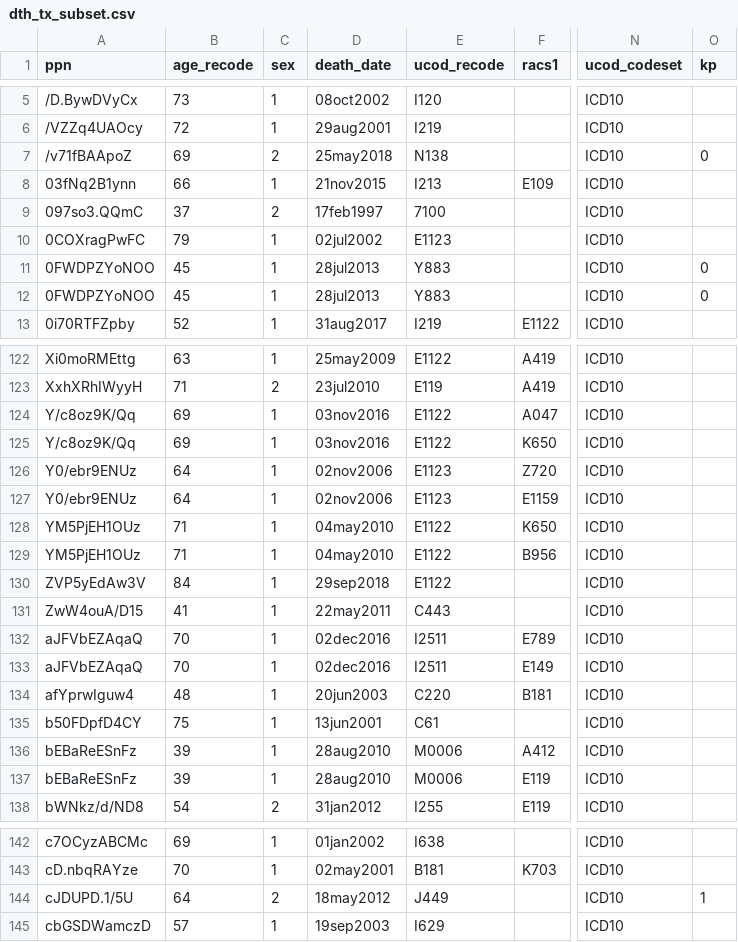
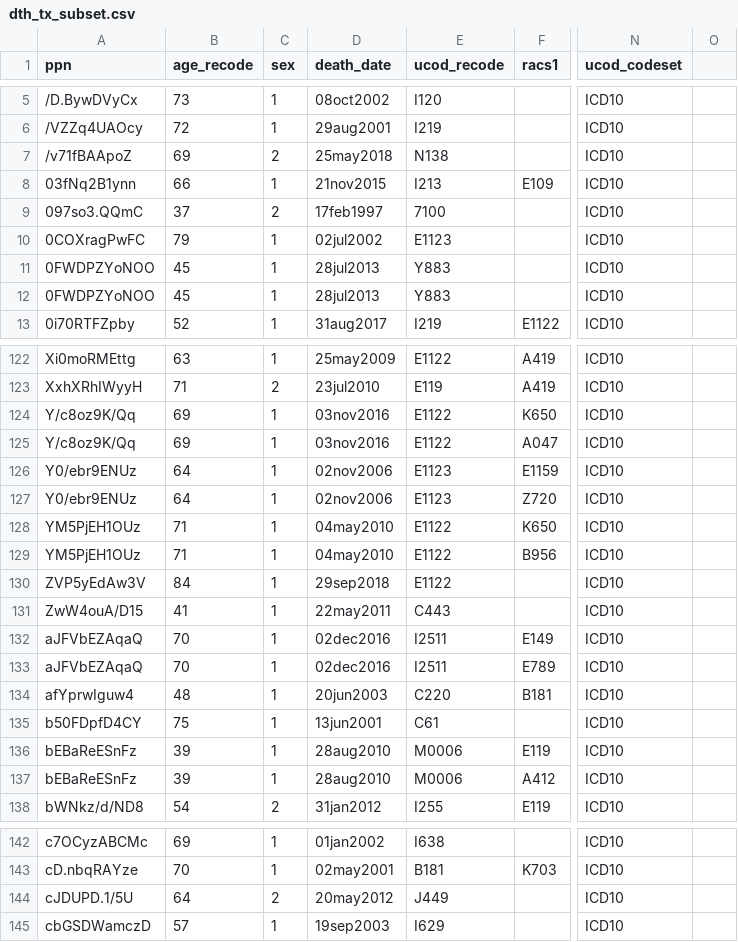
Before and after one commit to NicoleDeLaMata/LinkedData, a CSV file: dth_tx_subset.csv, drawn as a sheet; only a part is shown, gaps mark what is left out; the diff covers the shown part only; the diff names each change by its address in the sheet, - before the commit and + after, or states it on an @@ line.

Commit message:
Add files via upload

```diff
--- a/dth_tx_subset.csv
+++ b/dth_tx_subset.csv
-O1: kp
+O1: (empty)
-O7: 0
+O7: (empty)
-O11:O12: 0
+O11:O12: (empty)
@@ row 125 moved to row 124: Y/c8oz9K/Qq @@
@@ row 127 moved to row 126: Y0/ebr9ENUz @@
@@ row 133 moved to row 132: aJFVbEZAqaQ @@
@@ row 137 moved to row 136: bEBaReESnFz @@
-D144 (death_date): 18may2012
+D144 (death_date): 20may2012
-O144: 1
+O144: (empty)
```
Also changed, not shown: 3 moved rows and 2 edited cells elsewhere in this file.
